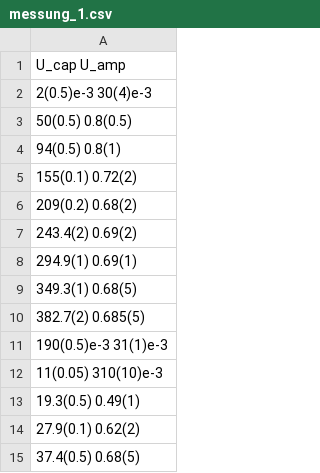
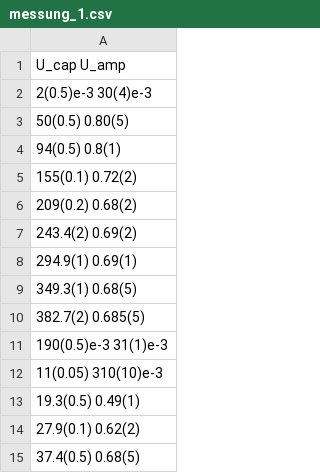
Before and after one commit to byteOfWisdom/p5, a CSV file: 529-dosimetrie/data/messung_1.csv, drawn as a sheet.

```diff
--- a/529-dosimetrie/data/messung_1.csv
+++ b/529-dosimetrie/data/messung_1.csv
@@ -2,3 +2,3 @@ U_cap U_amp
 2(0.5)e-3 30(4)e-3
-50(0.5) 0.8(0.5)
+50(0.5) 0.80(5)
 94(0.5) 0.8(1)
```
Also changed, not shown: 1 other file.
